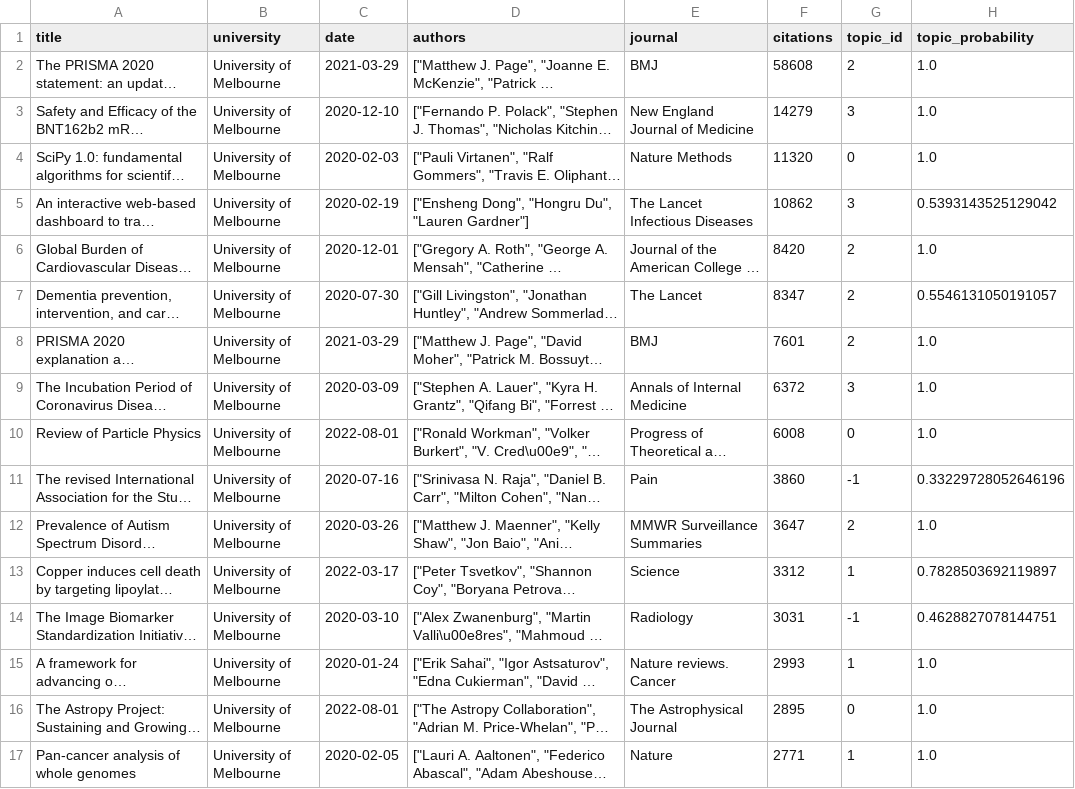
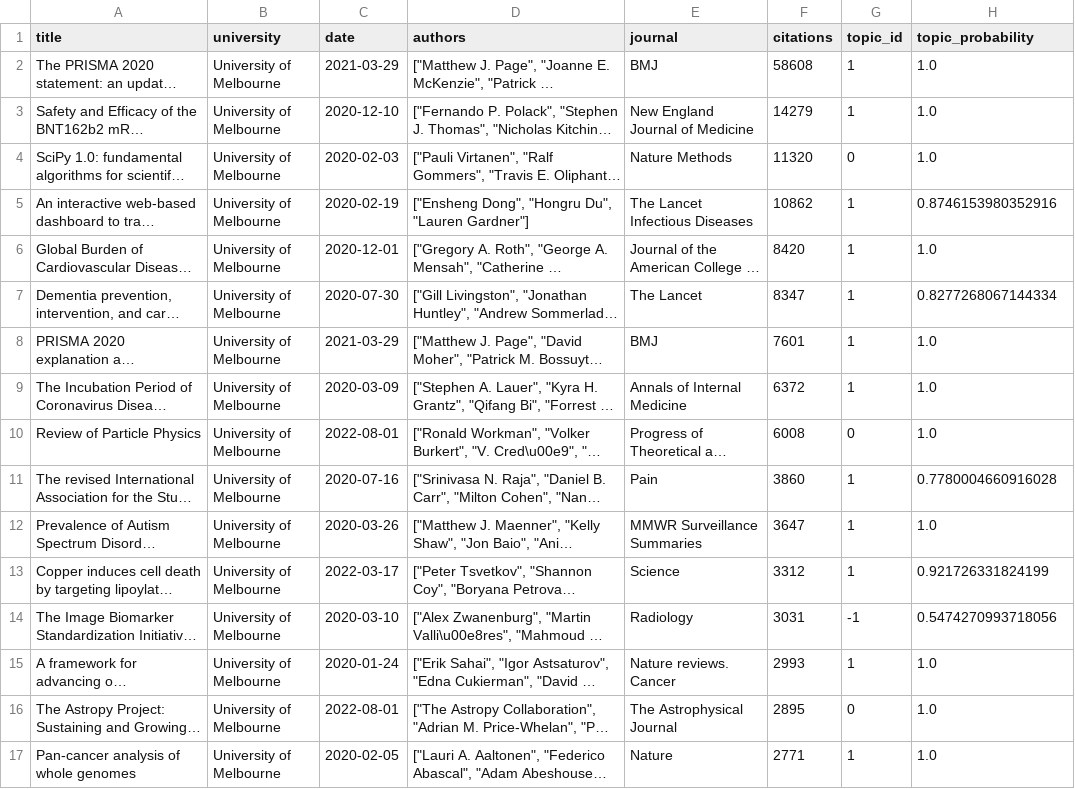
Before and after one commit to param-patel-08/Smart-Research-insights, a CSV file: data/processed/papers_processed.csv, drawn as a sheet; only a part is shown; long unchanged cells end in …; the diff covers the shown part only; the diff names each change by its address in the sheet, - before the commit and + after, or states it on an @@ line.

```diff
--- a/data/processed/papers_processed.csv
+++ b/data/processed/papers_processed.csv
-G2 (topic_id): 2
+G2 (topic_id): 1
-G3 (topic_id): 3
+G3 (topic_id): 1
-G5 (topic_id): 3
+G5 (topic_id): 1
-H5 (topic_probability): 0.5393143525129042
+H5 (topic_probability): 0.8746153980352916
-G6:G8 (topic_id): 2
+G6:G8 (topic_id): 1
-H7 (topic_probability): 0.5546131050191057
+H7 (topic_probability): 0.8277268067144334
-G9 (topic_id): 3
+G9 (topic_id): 1
-G11 (topic_id): -1
+G11 (topic_id): 1
-H11 (topic_probability): 0.33229728052646196
+H11 (topic_probability): 0.7780004660916028
-G12 (topic_id): 2
+G12 (topic_id): 1
-H13 (topic_probability): 0.7828503692119897
+H13 (topic_probability): 0.921726331824199
-H14 (topic_probability): 0.4628827078144751
+H14 (topic_probability): 0.5474270993718056
```
Also changed, not shown: 1 added row, 1 removed row and 113 edited cells elsewhere in this file, data/processed/metadata.csv, data/processed/topics_over_time.csv, 15 other files.
